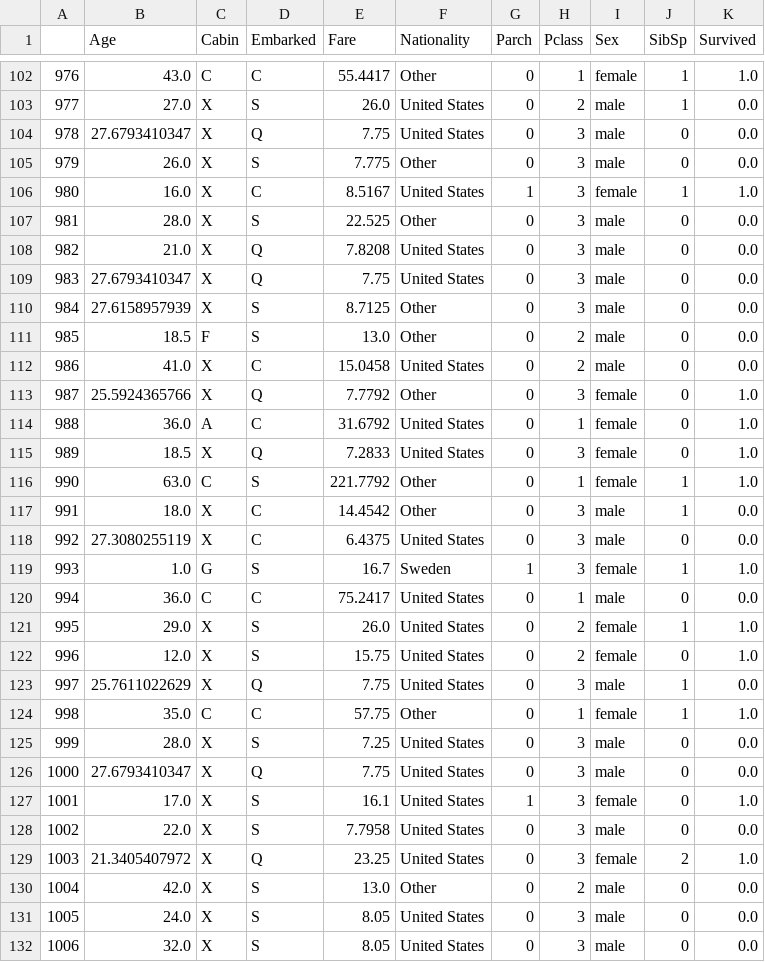
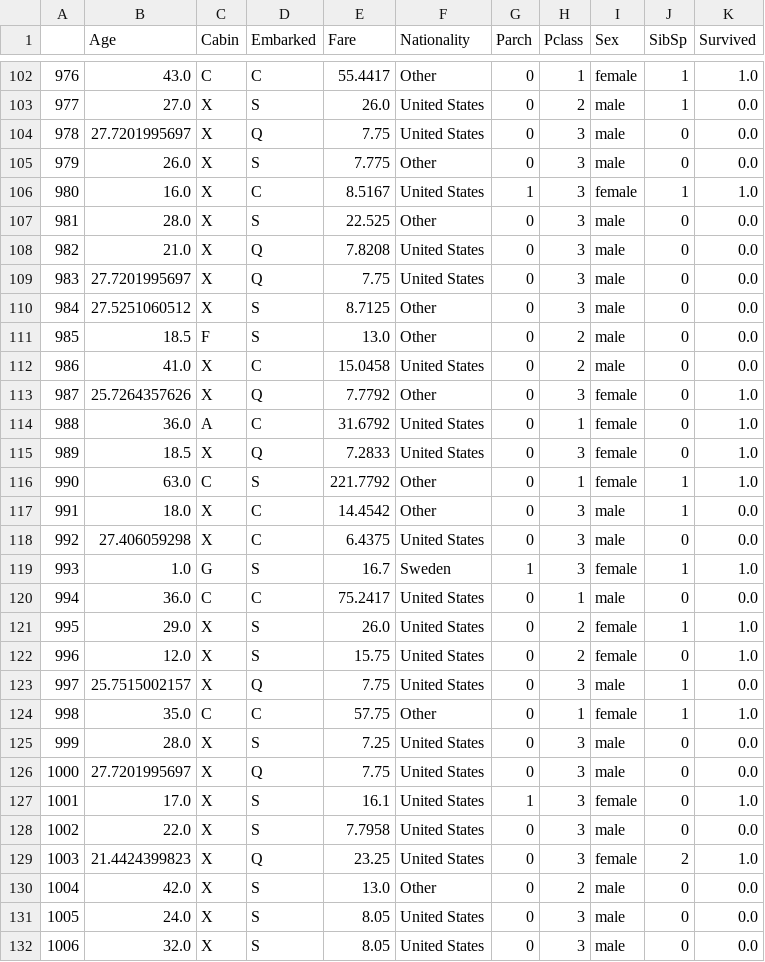
Before and after one commit to dangall/FullDataAnalysisPipeline, a CSV file: finalpredictiontest.csv, drawn as a sheet; only a part is shown, gaps mark what is left out; the diff covers the shown part only.

```diff
--- a/finalpredictiontest.csv
+++ b/finalpredictiontest.csv
@@ -103,3 +103,3 @@
 977,27.0,X,S,26.0,United States,0,2,male,1,0.0
-978,27.6793410347,X,Q,7.75,United States,0,3,male,0,0.0
+978,27.7201995697,X,Q,7.75,United States,0,3,male,0,0.0
 979,26.0,X,S,7.775,Other,0,3,male,0,0.0
@@ -108,7 +108,7 @@
 982,21.0,X,Q,7.8208,United States,0,3,male,0,0.0
-983,27.6793410347,X,Q,7.75,United States,0,3,male,0,0.0
-984,27.6158957939,X,S,8.7125,Other,0,3,male,0,0.0
+983,27.7201995697,X,Q,7.75,United States,0,3,male,0,0.0
+984,27.5251060512,X,S,8.7125,Other,0,3,male,0,0.0
 985,18.5,F,S,13.0,Other,0,2,male,0,0.0
 986,41.0,X,C,15.0458,United States,0,2,male,0,0.0
-987,25.5924365766,X,Q,7.7792,Other,0,3,female,0,1.0
+987,25.7264357626,X,Q,7.7792,Other,0,3,female,0,1.0
 988,36.0,A,C,31.6792,United States,0,1,female,0,1.0
@@ -117,3 +117,3 @@
 991,18.0,X,C,14.4542,Other,0,3,male,1,0.0
-992,27.3080255119,X,C,6.4375,United States,0,3,male,0,0.0
+992,27.406059298,X,C,6.4375,United States,0,3,male,0,0.0
 993,1.0,G,S,16.7,Sweden,1,3,female,1,1.0
@@ -122,9 +122,9 @@
 996,12.0,X,S,15.75,United States,0,2,female,0,1.0
-997,25.7611022629,X,Q,7.75,United States,0,3,male,1,0.0
+997,25.7515002157,X,Q,7.75,United States,0,3,male,1,0.0
 998,35.0,C,C,57.75,Other,0,1,female,1,1.0
 999,28.0,X,S,7.25,United States,0,3,male,0,0.0
-1000,27.6793410347,X,Q,7.75,United States,0,3,male,0,0.0
+1000,27.7201995697,X,Q,7.75,United States,0,3,male,0,0.0
 1001,17.0,X,S,16.1,United States,1,3,female,0,1.0
 1002,22.0,X,S,7.7958,United States,0,3,male,0,0.0
-1003,21.3405407972,X,Q,23.25,United States,0,3,female,2,1.0
+1003,21.4424399823,X,Q,23.25,United States,0,3,female,2,1.0
 1004,42.0,X,S,13.0,Other,0,2,male,0,0.0
```
Also changed, not shown: 83 edited cells elsewhere in this file, finalpredictiontrain.csv, 1 other file.
